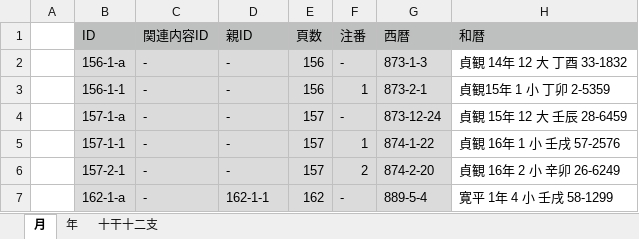
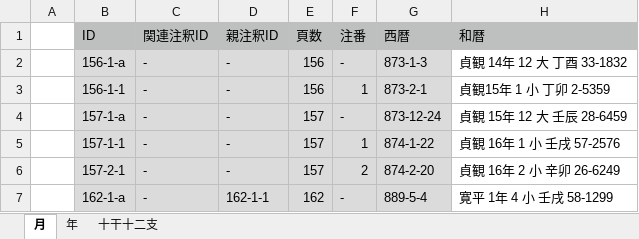
Before and after one commit to pldb/zakuro, an Excel workbook: doc/operation/operation.xlsx, sheet 月, drawn as a sheet; only a part is shown; values as stored, in another font and other column widths than the file's, no borders; the diff names each change by its address in the sheet, - before the commit and + after, or states it on an @@ line.

Commit message:
update column names

```diff
--- a/doc/operation/operation.xlsx (sheet 月)
+++ b/doc/operation/operation.xlsx (sheet 月)
-C1: 関連内容ID
+C1: 関連注釈ID
-D1: 親ID
+D1: 親注釈ID
```
Also changed, not shown: 2 other files.
